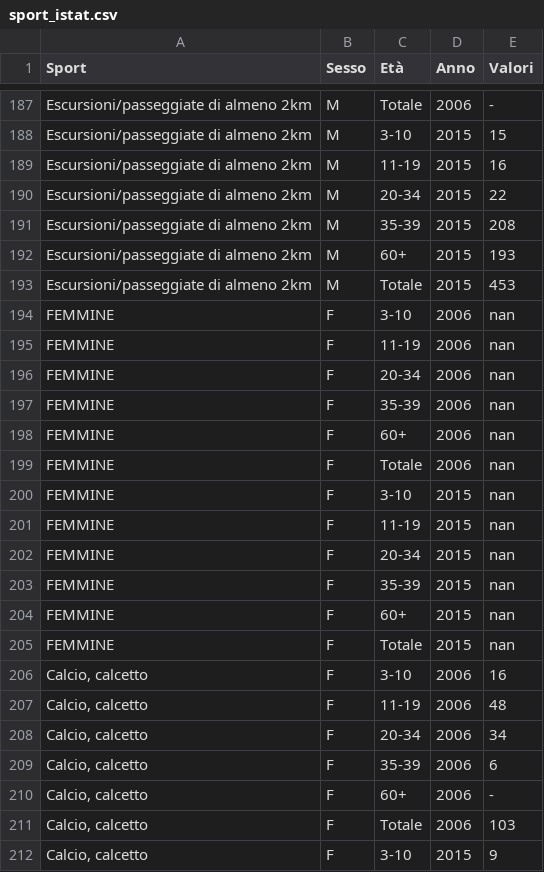
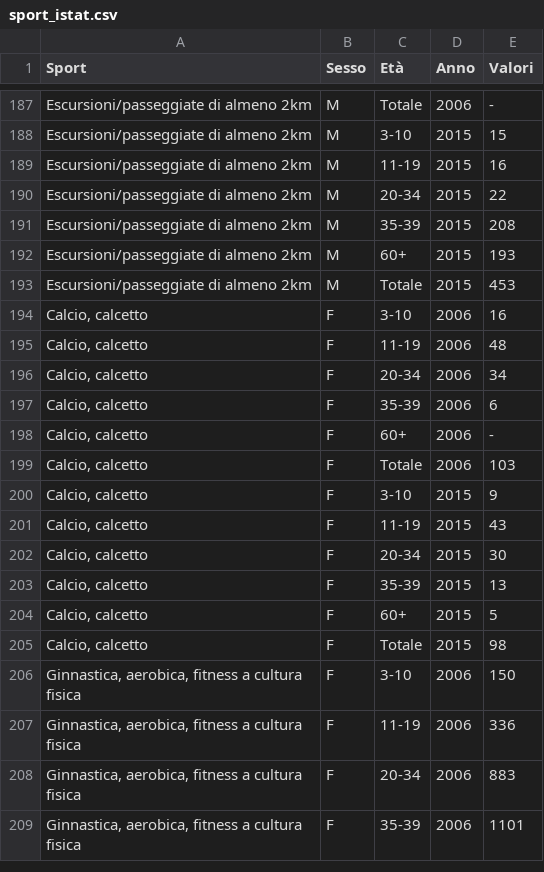
Before and after one commit to FrancescoDiCursi/KnowledgeManagement_project, a CSV file: static/sport_istat.csv, drawn as a sheet; only a part is shown, gaps mark what is left out; the shorter side is filled out with more unchanged rows; the diff names each change by its address in the sheet, - before the commit and + after, or states it on an @@ line.

Commit message:
Update sport_istat.csv

```diff
--- a/static/sport_istat.csv
+++ b/static/sport_istat.csv
-row 194: FEMMINE | F | 3-10 | 2006 | nan
-row 195: FEMMINE | F | 11-19 | 2006 | nan
-row 196: FEMMINE | F | 20-34 | 2006 | nan
-row 197: FEMMINE | F | 35-39 | 2006 | nan
-row 198: FEMMINE | F | 60+ | 2006 | nan
-row 199: FEMMINE | F | Totale | 2006 | nan
-row 200: FEMMINE | F | 3-10 | 2015 | nan
-row 201: FEMMINE | F | 11-19 | 2015 | nan
-row 202: FEMMINE | F | 20-34 | 2015 | nan
-row 203: FEMMINE | F | 35-39 | 2015 | nan
-row 204: FEMMINE | F | 60+ | 2015 | nan
-row 205: FEMMINE | F | Totale | 2015 | nan
```
